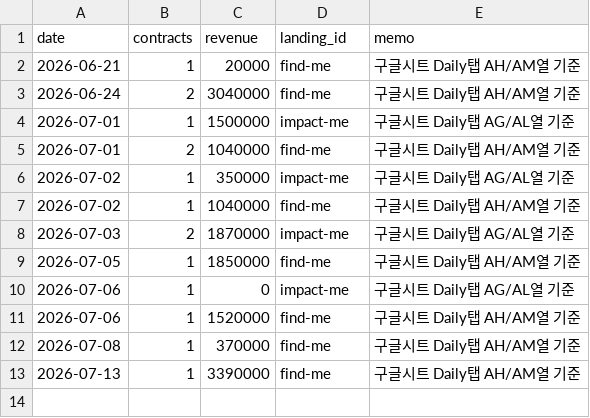
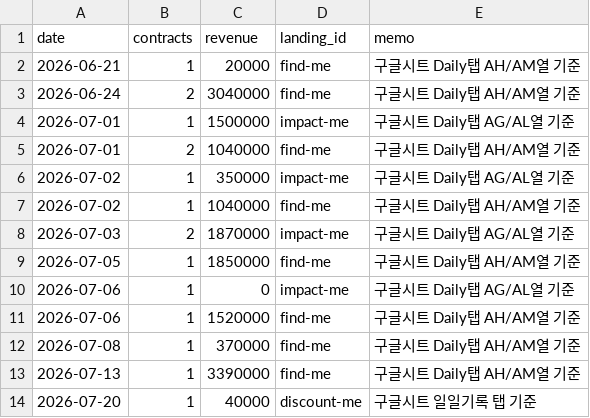
Before and after one commit to fgih304-netizen/fgih304-netizen.github.io, a CSV file: revenue.csv, drawn as a sheet.

```diff
--- a/revenue.csv
+++ b/revenue.csv
@@ -13 +13,2 @@ date,contracts,revenue,landing_id,memo
 2026-07-13,1,3390000,find-me,구글시트 Daily탭 AH/AM열 기준
+2026-07-20,1,40000,discount-me,구글시트 일일기록 탭 기준
```
Also changed, not shown: booking_completed.csv, discount_typeform.csv, 1 other file.
